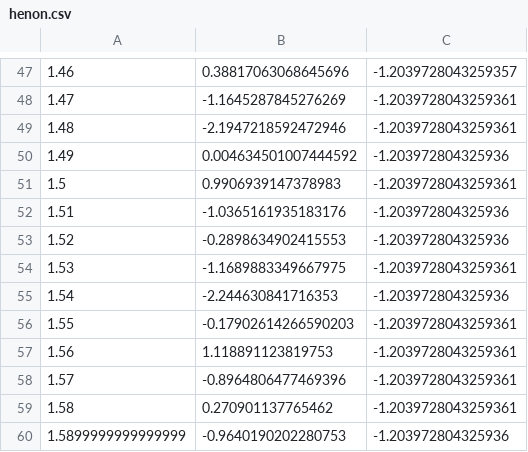
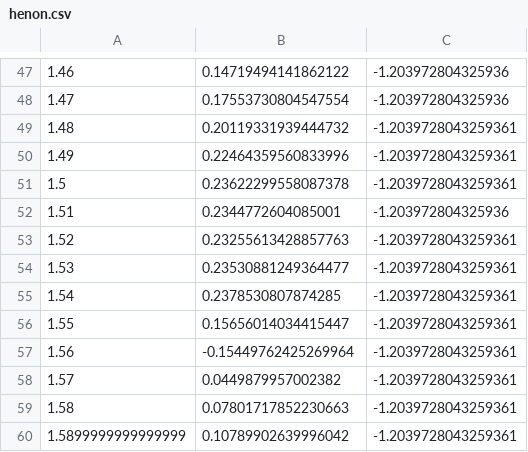
Before and after one commit to KenichiNagai/BrainNN, a CSV file: henon.csv, drawn as a sheet; only a part is shown, gaps mark what is left out; the diff covers the shown part only.

```diff
--- a/henon.csv
+++ b/henon.csv
@@ -47,14 +47,14 @@
-1.46,0.38817063068645696,-1.2039728043259357
-1.47,-1.1645287845276269,-1.2039728043259361
-1.48,-2.1947218592472946,-1.2039728043259361
-1.49,0.004634501007444592,-1.203972804325936
-1.5,0.9906939147378983,-1.2039728043259361
-1.51,-1.0365161935183176,-1.203972804325936
-1.52,-0.2898634902415553,-1.203972804325936
-1.53,-1.1689883349667975,-1.2039728043259361
-1.54,-2.244630841716353,-1.203972804325936
-1.55,-0.17902614266590203,-1.2039728043259361
-1.56,1.118891123819753,-1.2039728043259361
-1.57,-0.8964806477469396,-1.2039728043259361
-1.58,0.270901137765462,-1.2039728043259361
-1.5899999999999999,-0.9640190202280753,-1.203972804325936
+1.46,0.14719494141862122,-1.203972804325936
+1.47,0.17553730804547554,-1.203972804325936
+1.48,0.20119331939444732,-1.2039728043259361
+1.49,0.22464359560833996,-1.2039728043259361
+1.5,0.23622299558087378,-1.2039728043259361
+1.51,0.2344772604085001,-1.203972804325936
+1.52,0.23255613428857763,-1.2039728043259361
+1.53,0.23530881249364477,-1.2039728043259361
+1.54,0.2378530807874285,-1.2039728043259361
+1.55,0.15656014034415447,-1.2039728043259361
+1.56,-0.15449762425269964,-1.2039728043259361
+1.57,0.0449879957002382,-1.2039728043259361
+1.58,0.07801717852230663,-1.2039728043259361
+1.5899999999999999,0.10789902639996042,-1.2039728043259361
```
Also changed, not shown: 1 added row, 1 removed row and 65 edited cells elsewhere in this file, 2 other files.
